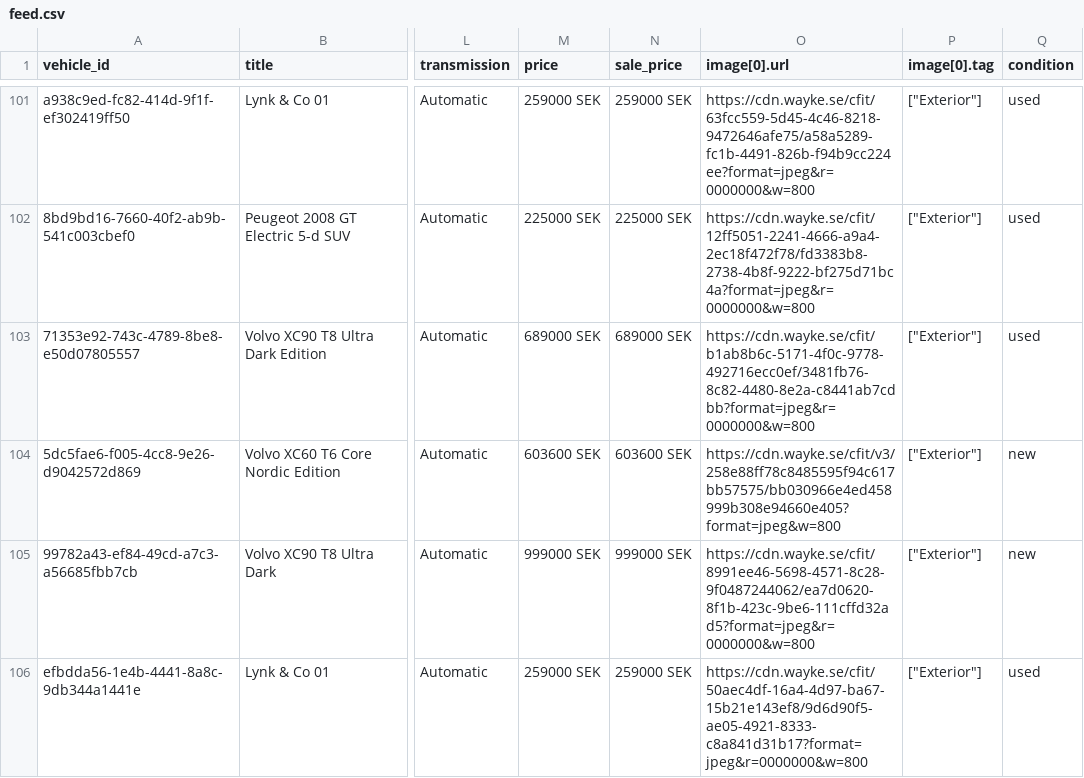
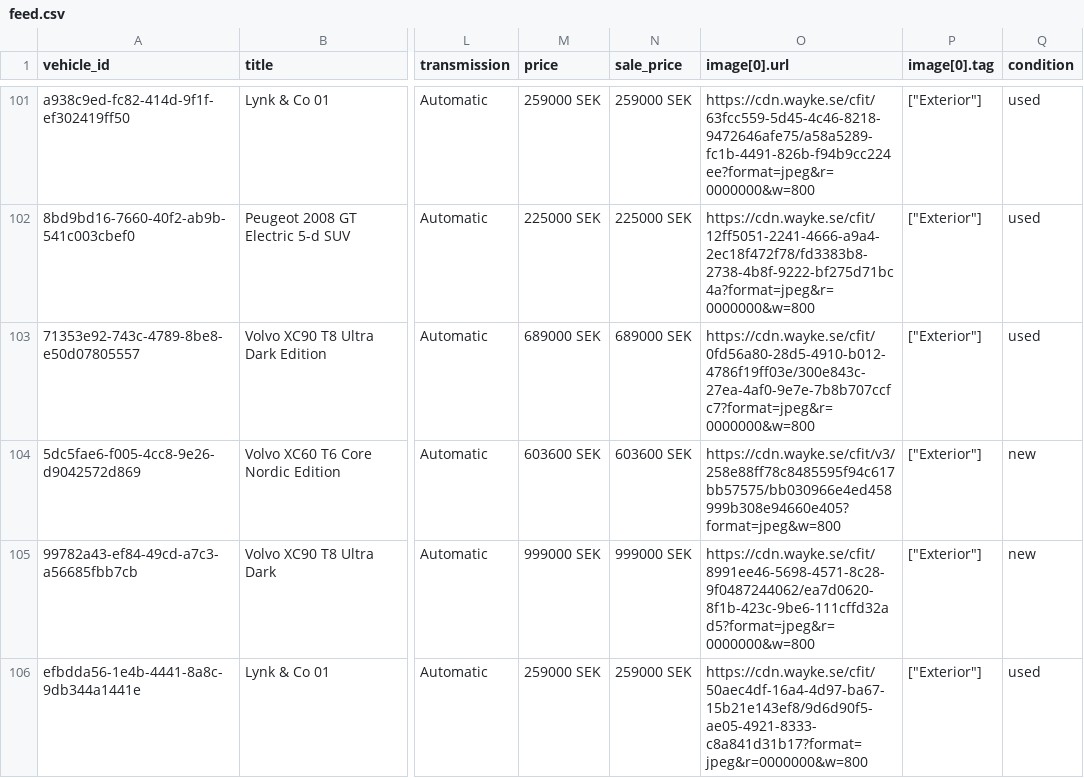
Before and after one commit to Milad-vivamedia/borasbil-facebook-feed, a CSV file: feed.csv, drawn as a sheet; only a part is shown, gaps mark what is left out; the diff names each change by its address in the sheet, - before the commit and + after, or states it on an @@ line.

Commit message:
Update feed 636b492ede17f28a9ce0ffe93aae6695e222b00f

```diff
--- a/feed.csv
+++ b/feed.csv
-O103 (image[0].url): https://cdn.wayke.se/cfit/b1ab8b6c-5171-4f0c-9778-492716ecc0ef/3481fb76-8c82-4480-8e2a-c8441ab7cdbb?format=jpeg&r=0000000&w=800
+O103 (image[0].url): https://cdn.wayke.se/cfit/0fd56a80-28d5-4910-b012-4786f19ff03e/300e843c-27ea-4af0-9e7e-7b8b707ccfc7?format=jpeg&r=0000000&w=800
```
Also changed, not shown: 2 other files.
